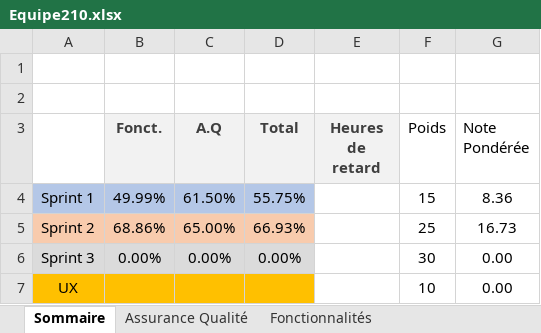
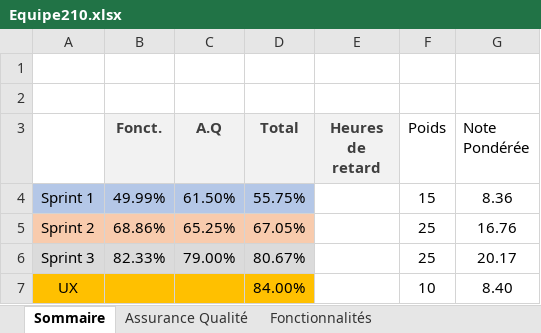
Before and after one commit to TristanPhilis/LOG2990_2nd_Year_Project, an Excel workbook: Equipe210.xlsx, sheet Sommaire, drawn as a sheet; values as stored, in another font and other column widths than the file's, no borders; removed rows and columns are numbered as before the commit, all else as after; the diff names each change by its address in the sheet, - before the commit and + after, or states it on an @@ line.

Commit message:
Correction sprint 2

```diff
--- a/Equipe210.xlsx (sheet Sommaire)
+++ b/Equipe210.xlsx (sheet Sommaire)
-C5 (A.Q): 65.00%
+C5 (A.Q): 65.25%
-D5 (Total): 66.93%
+D5 (Total): 67.05%
-G5 (Note Pondérée): 16.73
+G5 (Note Pondérée): 16.76
-row 6: Sprint 3 | 0.00% | 0.00% | 0.00% |  | 30 | 0.00
+row 6: Sprint 3 | 82.33% | 79.00% | 80.67% |  | 25 | 20.17
-D7 (Total): (empty)
+D7 (Total): 84.00%
-G7 (Note Pondérée): 0.00
+G7 (Note Pondérée): 8.40
```
Also changed, not shown: sheet Fonctionnalités, sheet Assurance Qualité.
